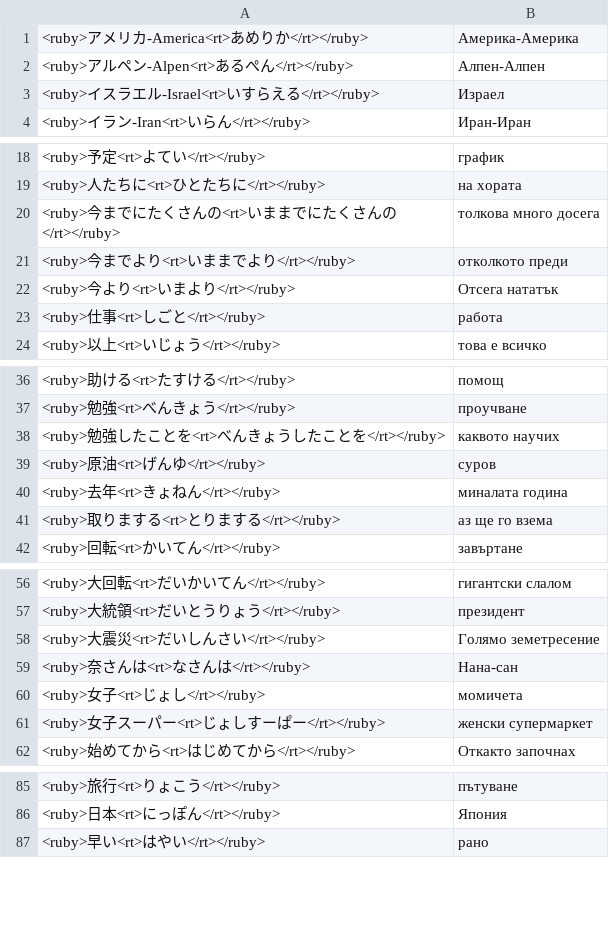
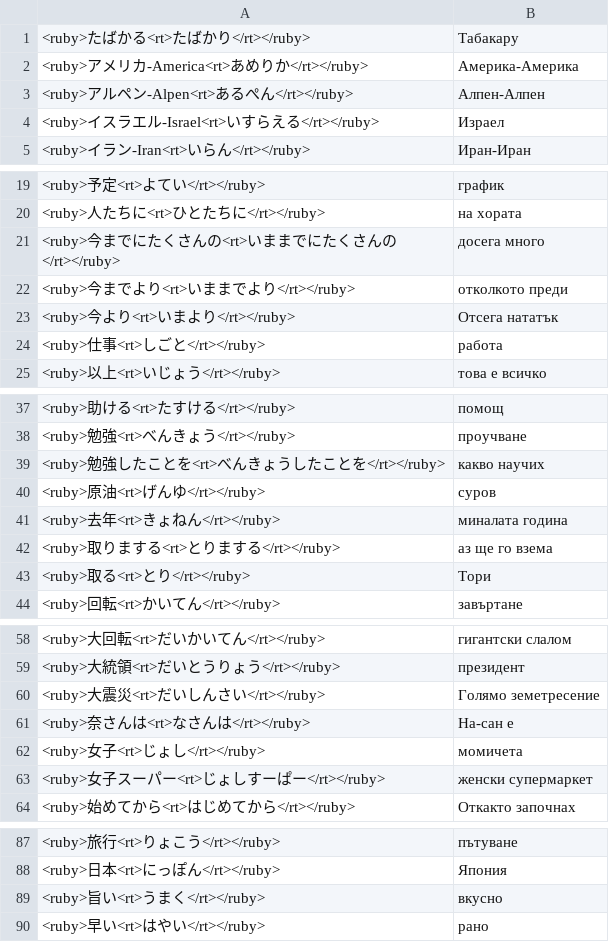
Before and after one commit to vebaev/NHK, a TSV file: docs/anki_cards.tsv, drawn as a sheet; only a part is shown, gaps mark what is left out; the diff covers the shown part only.

```diff
--- a/docs/anki_cards.tsv
+++ b/docs/anki_cards.tsv
@@ -1 +1,2 @@
+<ruby>たばかる<rt>たばかり</rt></ruby>	Табакару
 <ruby>アメリカ-America<rt>あめりか</rt></ruby>	Америка-Америка
@@ -19,3 +20,3 @@
 <ruby>人たちに<rt>ひとたちに</rt></ruby>	на хората
-<ruby>今までにたくさんの<rt>いままでにたくさんの</rt></ruby>	толкова много досега
+<ruby>今までにたくさんの<rt>いままでにたくさんの</rt></ruby>	досега много
 <ruby>今までより<rt>いままでより</rt></ruby>	отколкото преди
@@ -37,3 +38,3 @@
 <ruby>勉強<rt>べんきょう</rt></ruby>	проучване
-<ruby>勉強したことを<rt>べんきょうしたことを</rt></ruby>	каквото научих
+<ruby>勉強したことを<rt>べんきょうしたことを</rt></ruby>	какво научих
 <ruby>原油<rt>げんゆ</rt></ruby>	суров
@@ -41,2 +42,3 @@
 <ruby>取りまする<rt>とりまする</rt></ruby>	аз ще го взема
+<ruby>取る<rt>とり</rt></ruby>	Тори
 <ruby>回転<rt>かいてん</rt></ruby>	завъртане
@@ -58,3 +60,3 @@
 <ruby>大震災<rt>だいしんさい</rt></ruby>	Голямо земетресение
-<ruby>奈さんは<rt>なさんは</rt></ruby>	Нана-сан
+<ruby>奈さんは<rt>なさんは</rt></ruby>	На-сан е
 <ruby>女子<rt>じょし</rt></ruby>	момичета
@@ -86,2 +88,3 @@
 <ruby>日本<rt>にっぽん</rt></ruby>	Япония
+<ruby>旨い<rt>うまく</rt></ruby>	вкусно
 <ruby>早い<rt>はやい</rt></ruby>	рано
```
Also changed, not shown: 2 edited cells elsewhere in this file, 3 other files.
